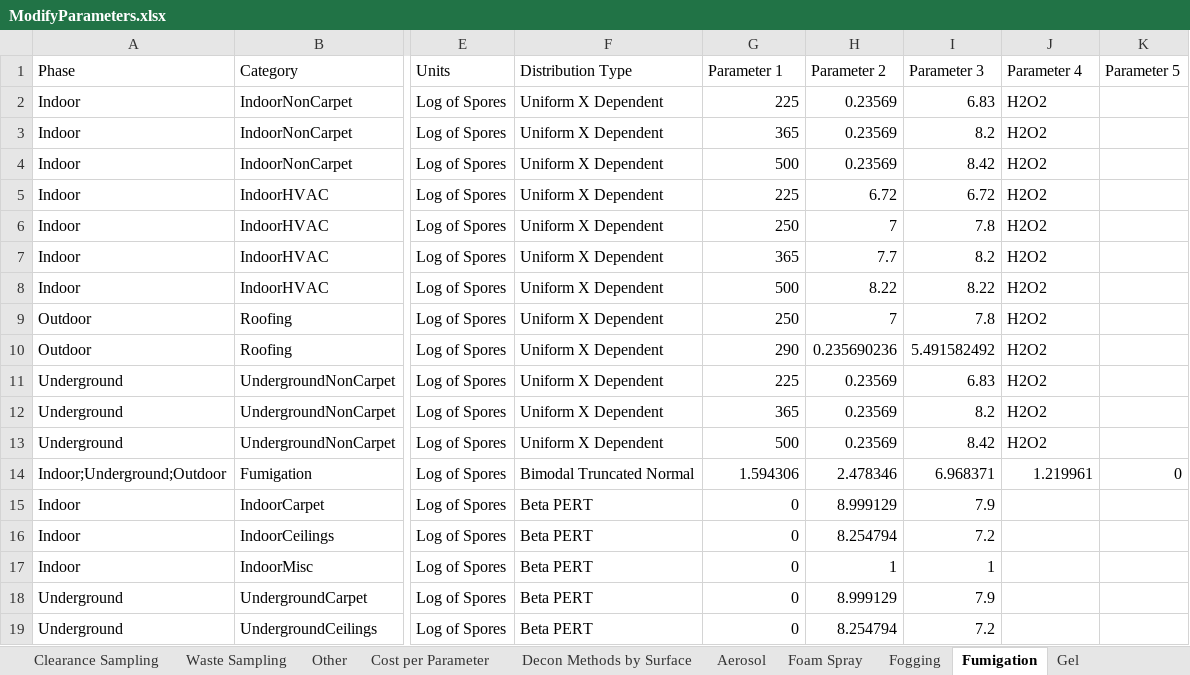
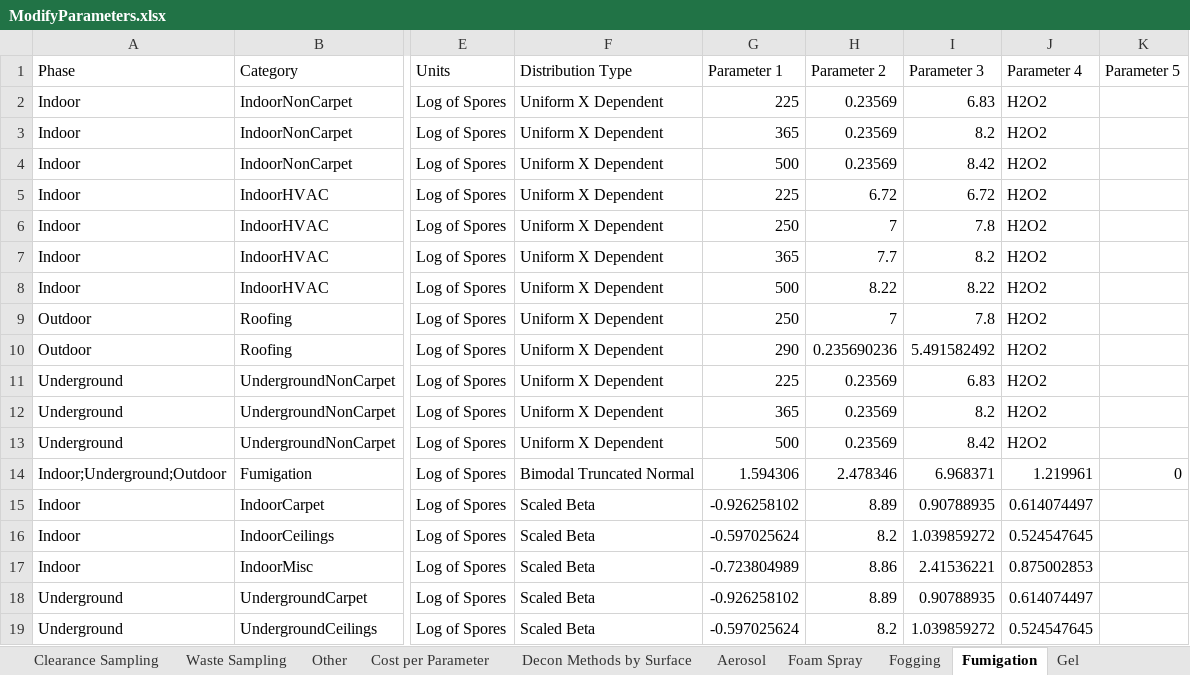
Before and after one commit to USEPA/EPADecon, an Excel workbook: InputFiles/ModifyParameters.xlsx, sheet Fumigation, drawn as a sheet; only a part is shown, gaps mark what is left out; values as stored, in another font and other column widths than the file's, no borders; conditional formats and table styles not drawn; the diff names each change by its address in the sheet, - before the commit and + after, or states it on an @@ line.

Commit message:
Updated beta distributions in efficacy parameters

```diff
--- a/InputFiles/ModifyParameters.xlsx (sheet Fumigation)
+++ b/InputFiles/ModifyParameters.xlsx (sheet Fumigation)
-F15:F19 (Distribution Type): Beta PERT
+F15:F19 (Distribution Type): Scaled Beta
-G15 (Parameter 1): 0
+G15 (Parameter 1): -0.926258102
-H15 (Parameter 2): 8.999129
+H15 (Parameter 2): 8.89
-I15 (Parameter 3): 7.9
+I15 (Parameter 3): 0.90788935
-J15 (Parameter 4): (empty)
+J15 (Parameter 4): 0.614074497
-G16 (Parameter 1): 0
+G16 (Parameter 1): -0.597025624
-H16 (Parameter 2): 8.254794
+H16 (Parameter 2): 8.2
-I16 (Parameter 3): 7.2
+I16 (Parameter 3): 1.039859272
-J16 (Parameter 4): (empty)
+J16 (Parameter 4): 0.524547645
-G17 (Parameter 1): 0
+G17 (Parameter 1): -0.723804989
-H17 (Parameter 2): 1
+H17 (Parameter 2): 8.86
-I17 (Parameter 3): 1
+I17 (Parameter 3): 2.41536221
-J17 (Parameter 4): (empty)
+J17 (Parameter 4): 0.875002853
-G18 (Parameter 1): 0
+G18 (Parameter 1): -0.926258102
-H18 (Parameter 2): 8.999129
+H18 (Parameter 2): 8.89
-I18 (Parameter 3): 7.9
+I18 (Parameter 3): 0.90788935
-J18 (Parameter 4): (empty)
+J18 (Parameter 4): 0.614074497
-G19 (Parameter 1): 0
+G19 (Parameter 1): -0.597025624
-H19 (Parameter 2): 8.254794
+H19 (Parameter 2): 8.2
-I19 (Parameter 3): 7.2
+I19 (Parameter 3): 1.039859272
-J19 (Parameter 4): (empty)
+J19 (Parameter 4): 0.524547645
```
Also changed, not shown: sheet Aerosol, sheet Fogging, sheet Liquid Spray, other sheet tabs.
